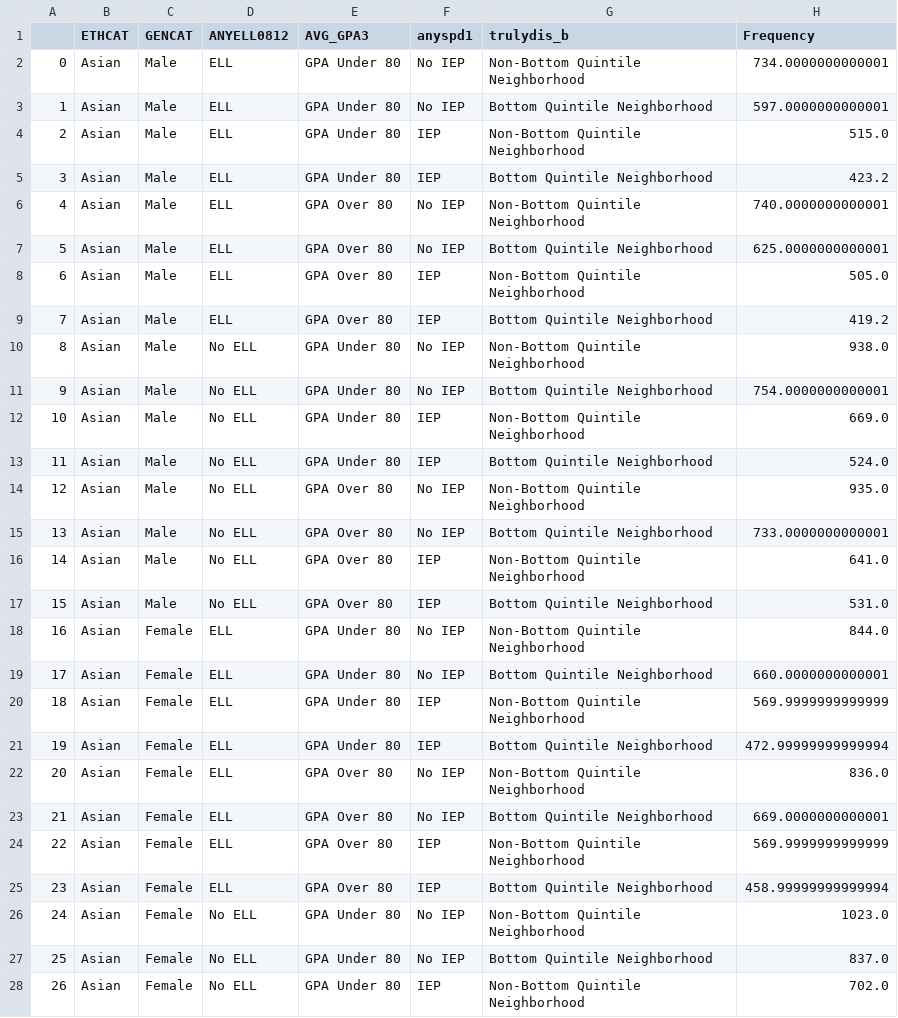
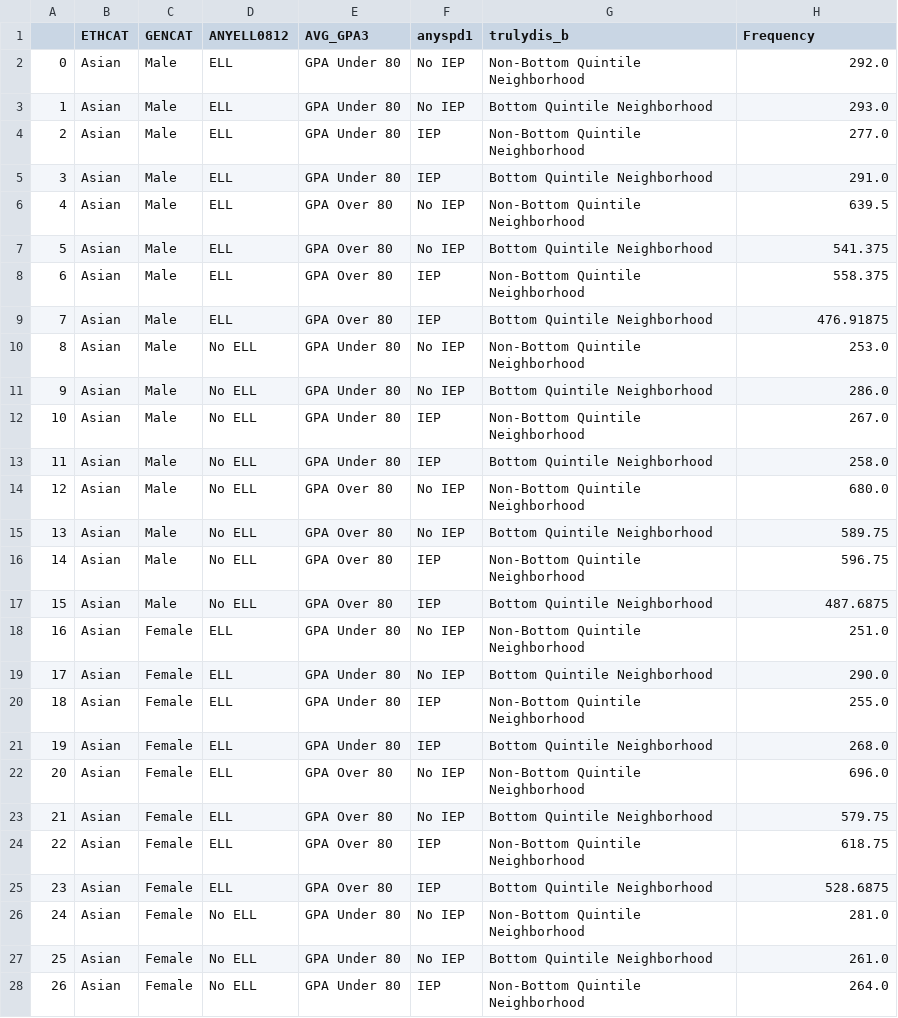
Before and after one commit to Reggie-Gilliard-RANYCS/interactive_graphs, a CSV file: data/GPAO80AGG2010.csv, drawn as a sheet; only a part is shown; the diff covers the shown part only.

```diff
--- a/data/GPAO80AGG2010.csv
+++ b/data/GPAO80AGG2010.csv
@@ -1,28 +1,28 @@
 ,ETHCAT,GENCAT,ANYELL0812,AVG_GPA3,anyspd1,trulydis_b,Frequency
-0,Asian,Male,ELL,GPA Under 80,No IEP,Non-Bottom Quintile Neighborhood,734.0000000000001
-1,Asian,Male,ELL,GPA Under 80,No IEP,Bottom Quintile Neighborhood,597.0000000000001
-2,Asian,Male,ELL,GPA Under 80,IEP,Non-Bottom Quintile Neighborhood,515.0
-3,Asian,Male,ELL,GPA Under 80,IEP,Bottom Quintile Neighborhood,423.2
-4,Asian,Male,ELL,GPA Over 80,No IEP,Non-Bottom Quintile Neighborhood,740.0000000000001
-5,Asian,Male,ELL,GPA Over 80,No IEP,Bottom Quintile Neighborhood,625.0000000000001
-6,Asian,Male,ELL,GPA Over 80,IEP,Non-Bottom Quintile Neighborhood,505.0
-7,Asian,Male,ELL,GPA Over 80,IEP,Bottom Quintile Neighborhood,419.2
-8,Asian,Male,No ELL,GPA Under 80,No IEP,Non-Bottom Quintile Neighborhood,938.0
-9,Asian,Male,No ELL,GPA Under 80,No IEP,Bottom Quintile Neighborhood,754.0000000000001
-10,Asian,Male,No ELL,GPA Under 80,IEP,Non-Bottom Quintile Neighborhood,669.0
-11,Asian,Male,No ELL,GPA Under 80,IEP,Bottom Quintile Neighborhood,524.0
-12,Asian,Male,No ELL,GPA Over 80,No IEP,Non-Bottom Quintile Neighborhood,935.0
-13,Asian,Male,No ELL,GPA Over 80,No IEP,Bottom Quintile Neighborhood,733.0000000000001
-14,Asian,Male,No ELL,GPA Over 80,IEP,Non-Bottom Quintile Neighborhood,641.0
-15,Asian,Male,No ELL,GPA Over 80,IEP,Bottom Quintile Neighborhood,531.0
-16,Asian,Female,ELL,GPA Under 80,No IEP,Non-Bottom Quintile Neighborhood,844.0
-17,Asian,Female,ELL,GPA Under 80,No IEP,Bottom Quintile Neighborhood,660.0000000000001
-18,Asian,Female,ELL,GPA Under 80,IEP,Non-Bottom Quintile Neighborhood,569.9999999999999
-19,Asian,Female,ELL,GPA Under 80,IEP,Bottom Quintile Neighborhood,472.99999999999994
-20,Asian,Female,ELL,GPA Over 80,No IEP,Non-Bottom Quintile Neighborhood,836.0
-21,Asian,Female,ELL,GPA Over 80,No IEP,Bottom Quintile Neighborhood,669.0000000000001
-22,Asian,Female,ELL,GPA Over 80,IEP,Non-Bottom Quintile Neighborhood,569.9999999999999
-23,Asian,Female,ELL,GPA Over 80,IEP,Bottom Quintile Neighborhood,458.99999999999994
-24,Asian,Female,No ELL,GPA Under 80,No IEP,Non-Bottom Quintile Neighborhood,1023.0
-25,Asian,Female,No ELL,GPA Under 80,No IEP,Bottom Quintile Neighborhood,837.0
-26,Asian,Female,No ELL,GPA Under 80,IEP,Non-Bottom Quintile Neighborhood,702.0
+0,Asian,Male,ELL,GPA Under 80,No IEP,Non-Bottom Quintile Neighborhood,292.0
+1,Asian,Male,ELL,GPA Under 80,No IEP,Bottom Quintile Neighborhood,293.0
+2,Asian,Male,ELL,GPA Under 80,IEP,Non-Bottom Quintile Neighborhood,277.0
+3,Asian,Male,ELL,GPA Under 80,IEP,Bottom Quintile Neighborhood,291.0
+4,Asian,Male,ELL,GPA Over 80,No IEP,Non-Bottom Quintile Neighborhood,639.5
+5,Asian,Male,ELL,GPA Over 80,No IEP,Bottom Quintile Neighborhood,541.375
+6,Asian,Male,ELL,GPA Over 80,IEP,Non-Bottom Quintile Neighborhood,558.375
+7,Asian,Male,ELL,GPA Over 80,IEP,Bottom Quintile Neighborhood,476.91875
+8,Asian,Male,No ELL,GPA Under 80,No IEP,Non-Bottom Quintile Neighborhood,253.0
+9,Asian,Male,No ELL,GPA Under 80,No IEP,Bottom Quintile Neighborhood,286.0
+10,Asian,Male,No ELL,GPA Under 80,IEP,Non-Bottom Quintile Neighborhood,267.0
+11,Asian,Male,No ELL,GPA Under 80,IEP,Bottom Quintile Neighborhood,258.0
+12,Asian,Male,No ELL,GPA Over 80,No IEP,Non-Bottom Quintile Neighborhood,680.0
+13,Asian,Male,No ELL,GPA Over 80,No IEP,Bottom Quintile Neighborhood,589.75
+14,Asian,Male,No ELL,GPA Over 80,IEP,Non-Bottom Quintile Neighborhood,596.75
+15,Asian,Male,No ELL,GPA Over 80,IEP,Bottom Quintile Neighborhood,487.6875
+16,Asian,Female,ELL,GPA Under 80,No IEP,Non-Bottom Quintile Neighborhood,251.0
+17,Asian,Female,ELL,GPA Under 80,No IEP,Bottom Quintile Neighborhood,290.0
+18,Asian,Female,ELL,GPA Under 80,IEP,Non-Bottom Quintile Neighborhood,255.0
+19,Asian,Female,ELL,GPA Under 80,IEP,Bottom Quintile Neighborhood,268.0
+20,Asian,Female,ELL,GPA Over 80,No IEP,Non-Bottom Quintile Neighborhood,696.0
+21,Asian,Female,ELL,GPA Over 80,No IEP,Bottom Quintile Neighborhood,579.75
+22,Asian,Female,ELL,GPA Over 80,IEP,Non-Bottom Quintile Neighborhood,618.75
+23,Asian,Female,ELL,GPA Over 80,IEP,Bottom Quintile Neighborhood,528.6875
+24,Asian,Female,No ELL,GPA Under 80,No IEP,Non-Bottom Quintile Neighborhood,281.0
+25,Asian,Female,No ELL,GPA Under 80,No IEP,Bottom Quintile Neighborhood,261.0
+26,Asian,Female,No ELL,GPA Under 80,IEP,Non-Bottom Quintile Neighborhood,264.0
```
Also changed, not shown: 101 edited cells elsewhere in this file, data/GPAO80AGG2009.csv, data/GPAO80AGG2011.csv, 9 other files.
